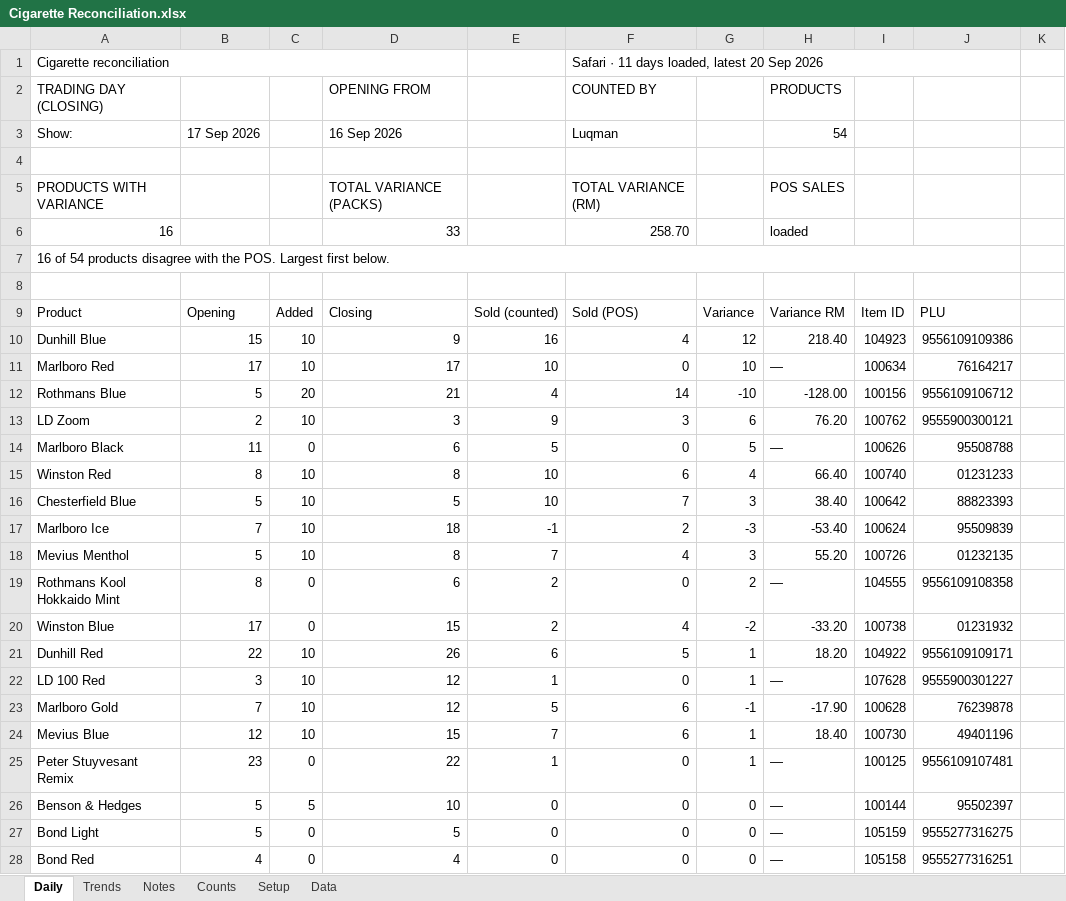
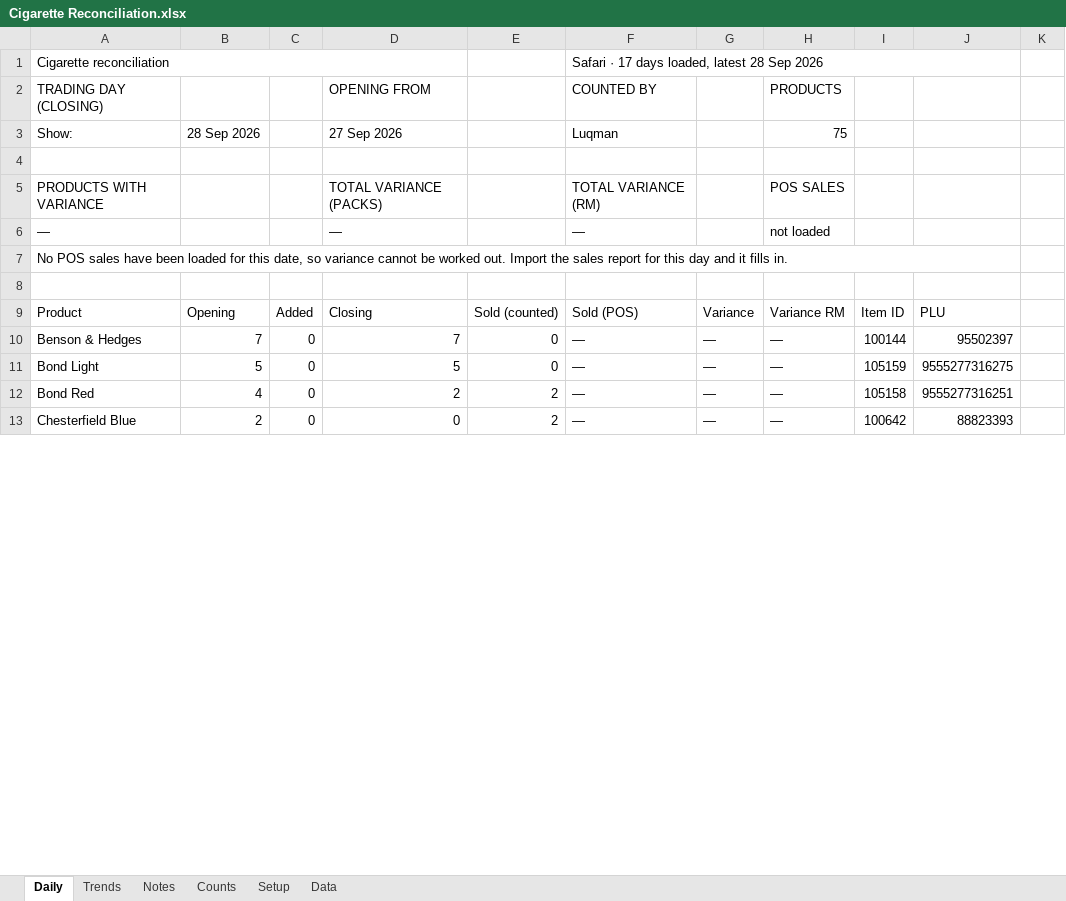
Before and after one commit to ashrosa7626/petron-task, an Excel workbook: excel/Cigarette Reconciliation.xlsx, sheet Daily, drawn as a sheet; only a part is shown; values as stored, in another font and other column widths than the file's, no cell formats; conditional formats not drawn; removed rows and columns are numbered as before the commit, all else as after; the diff covers the shown part only; the diff names each change by its address in the sheet, - before the commit and + after, or states it on an @@ line.

```diff
--- a/excel/Cigarette Reconciliation.xlsx (sheet Daily)
+++ b/excel/Cigarette Reconciliation.xlsx (sheet Daily)
-F1: Safari · 11 days loaded, latest 20 Sep 2026
+F1: Safari · 17 days loaded, latest 28 Sep 2026
-B3: 17 Sep 2026
+B3: 28 Sep 2026
-D3: 16 Sep 2026
+D3: 27 Sep 2026
-H3: 54
+H3: 75
-row 6: 16 |  |  | 33 |  | 258.70 |  | loaded
+row 6: — |  |  | — |  | — |  | not loaded
-A7: 16 of 54 products disagree with the POS. Largest first below.
+A7: No POS sales have been loaded for this date, so variance cannot be worked out. Import the sales report for this day and it fills in.
-row 10: Dunhill Blue | 15 | 10 | 9 | 16 | 4 | 12 | 218.40 | 104923 | 9556109109386
-row 11: Marlboro Red | 17 | 10 | 17 | 10 | 0 | 10 | — | 100634 | 76164217
-row 12: Rothmans Blue | 5 | 20 | 21 | 4 | 14 | -10 | -128.00 | 100156 | 9556109106712
-row 13: LD Zoom | 2 | 10 | 3 | 9 | 3 | 6 | 76.20 | 100762 | 9555900300121
-row 14: Marlboro Black | 11 | 0 | 6 | 5 | 0 | 5 | — | 100626 | 95508788
-row 15: Winston Red | 8 | 10 | 8 | 10 | 6 | 4 | 66.40 | 100740 | 01231233
-row 16: Chesterfield Blue | 5 | 10 | 5 | 10 | 7 | 3 | 38.40 | 100642 | 88823393
-row 17: Marlboro Ice | 7 | 10 | 18 | -1 | 2 | -3 | -53.40 | 100624 | 95509839
-row 18: Mevius Menthol | 5 | 10 | 8 | 7 | 4 | 3 | 55.20 | 100726 | 01232135
-row 19: Rothmans Kool Hokkaido Mint | 8 | 0 | 6 | 2 | 0 | 2 | — | 104555 | 9556109108358
-row 20: Winston Blue | 17 | 0 | 15 | 2 | 4 | -2 | -33.20 | 100738 | 01231932
-row 21: Dunhill Red | 22 | 10 | 26 | 6 | 5 | 1 | 18.20 | 104922 | 9556109109171
-row 22: LD 100 Red | 3 | 10 | 12 | 1 | 0 | 1 | — | 107628 | 9555900301227
-row 23: Marlboro Gold | 7 | 10 | 12 | 5 | 6 | -1 | -17.90 | 100628 | 76239878
-row 24: Mevius Blue | 12 | 10 | 15 | 7 | 6 | 1 | 18.40 | 100730 | 49401196
-row 25: Peter Stuyvesant Remix | 23 | 0 | 22 | 1 | 0 | 1 | — | 100125 | 9556109107481
-B10: 5
+B10: 7
-C10: 5
+C10: 0
-D10: 10
+D10: 7
-F10:F12: 0
+F10:F12: —
-G10:G12: 0
+G10:G12: —
-D12: 4
+D12: 2
-E12: 0
+E12: 2
+row 13: Chesterfield Blue | 2 | 0 | 0 | 2 | — | — | — | 100642 | 88823393
```
Also changed, not shown: 32 added rows, 1 removed row and 183 edited cells elsewhere in this sheet, sheet Data, sheet Counts, sheet Trends, cell formats, formulas that keep their value, hidden cells, 4 other files.
